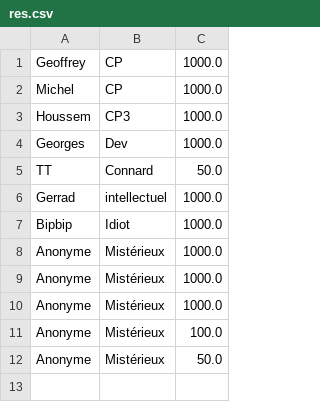
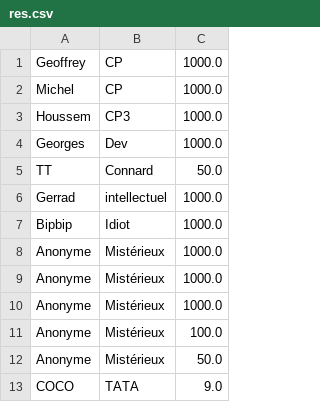
Before and after one commit to phayusa/HMG, a CSV file: Ressource/files/res.csv, drawn as a sheet; the diff names each change by its address in the sheet, - before the commit and + after, or states it on an @@ line.

```diff
--- a/Ressource/files/res.csv
+++ b/Ressource/files/res.csv
+row 13: COCO | TATA | 9.0
```
Also changed, not shown: Ressource/files/test.csv, 5 other files.
